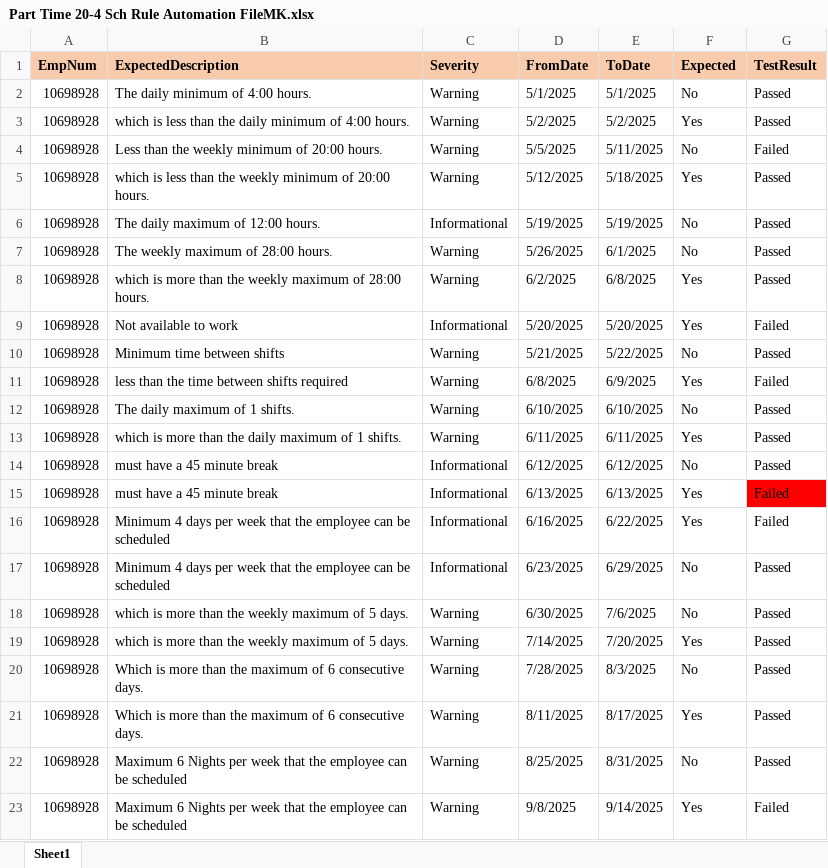
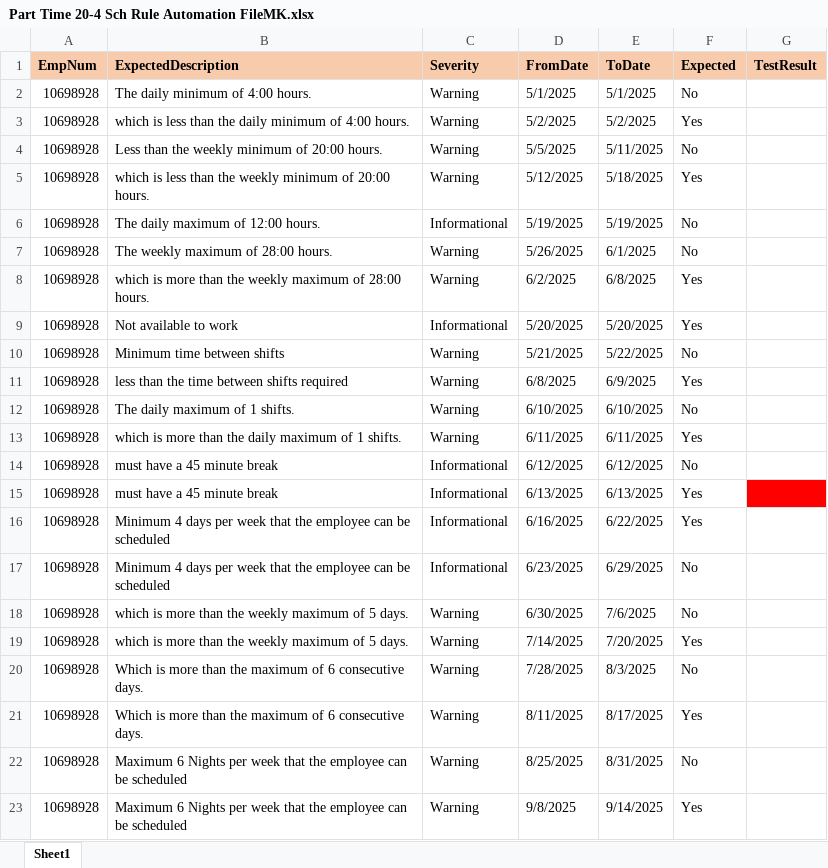
Before and after one commit to VasanthEzhilkumar/WFM, an Excel workbook: Data/Part Time 20-4 Sch Rule Automation FileMK.xlsx, sheet Sheet1, drawn as a sheet; values as stored, in another font and other column widths than the file's, no borders; conditional formats not drawn; the diff names each change by its address in the sheet, - before the commit and + after, or states it on an @@ line.

```diff
--- a/Data/Part Time 20-4 Sch Rule Automation FileMK.xlsx (sheet Sheet1)
+++ b/Data/Part Time 20-4 Sch Rule Automation FileMK.xlsx (sheet Sheet1)
-G2:G3 (TestResult): Passed
+G2:G3 (TestResult): (empty)
-G4 (TestResult): Failed
+G4 (TestResult): (empty)
-G5:G8 (TestResult): Passed
+G5:G8 (TestResult): (empty)
-G9 (TestResult): Failed
+G9 (TestResult): (empty)
-G10 (TestResult): Passed
+G10 (TestResult): (empty)
-G11 (TestResult): Failed
+G11 (TestResult): (empty)
-G12:G14 (TestResult): Passed
+G12:G14 (TestResult): (empty)
-G15:G16 (TestResult): Failed
+G15:G16 (TestResult): (empty)
-G17:G22 (TestResult): Passed
+G17:G22 (TestResult): (empty)
-G23 (TestResult): Failed
+G23 (TestResult): (empty)
```
Also changed, not shown: Data/(2) EnterTimeOFF_SK_REG -COMPLETE.xlsx, Data/ESS Availability Pattern Requests and Manager Approval_CZ_REG.xlsx, 48 other files.
